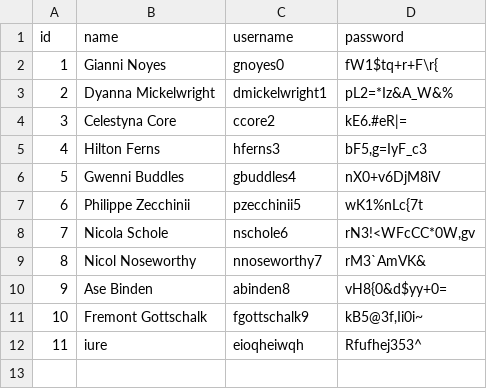
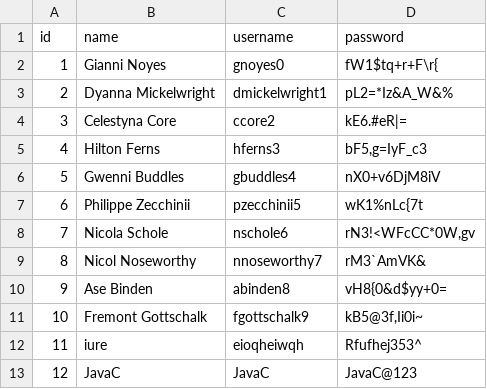
Before and after one commit to AFriedPotato28/CSC1109OOP, a CSV file: MOCK_DATA.csv, drawn as a sheet.

Commit message:
ArrayList for Accounts Done

```diff
--- a/MOCK_DATA.csv
+++ b/MOCK_DATA.csv
@@ -12 +12,2 @@ id,name,username,password
 11,iure,eioqheiwqh,Rfufhej353^
+12,JavaC,JavaC,JavaC@123
```
Also changed, not shown: 3 other files.
